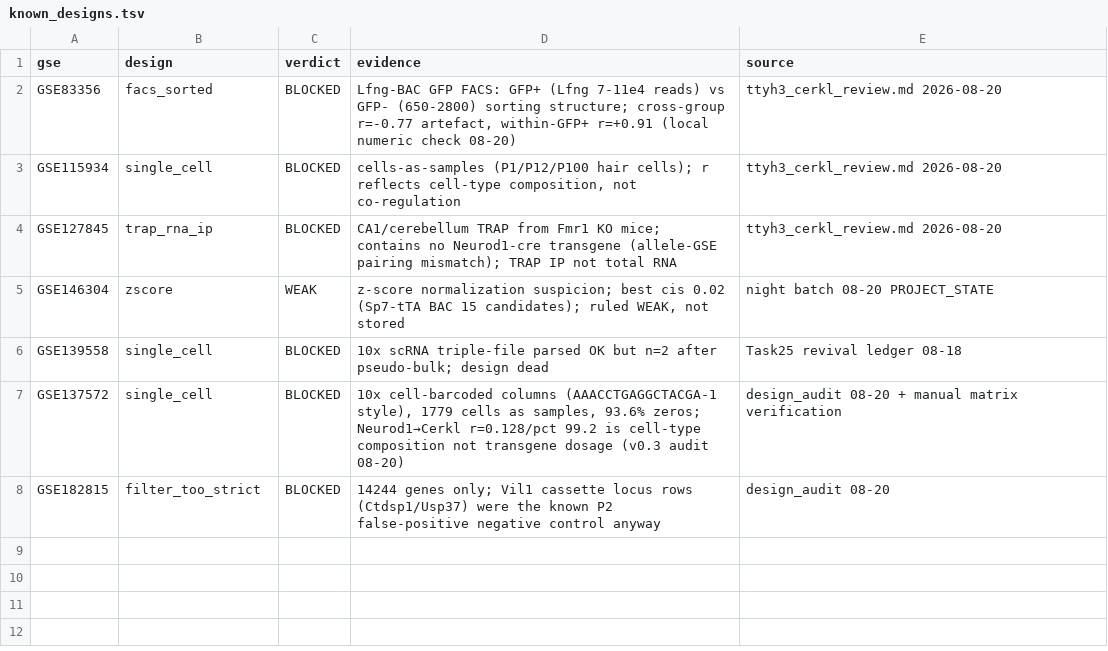
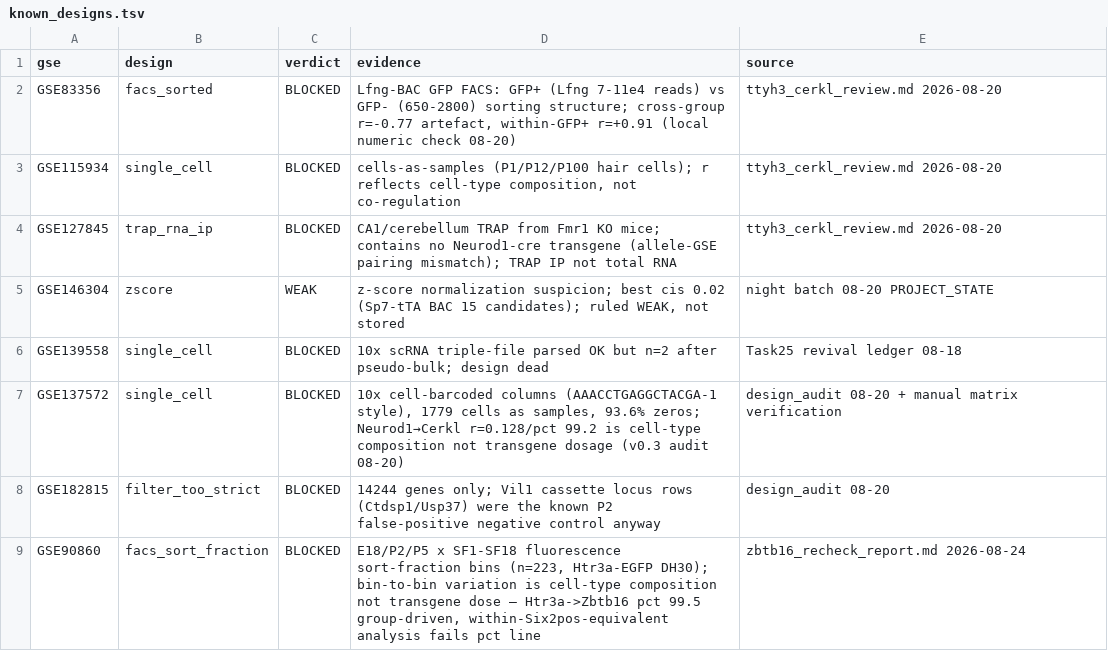
Before and after one commit to fy-neuro/tgscan, a TSV file: src/tgscan/data/known_designs.tsv, drawn as a sheet; the diff names each change by its address in the sheet, - before the commit and + after, or states it on an @@ line.

Commit message:
gate: sort-fraction (SF#) bin detection + GSE90860 registry; cis: B-side (driver-excluded) parallel output per PI 08-24 option-2

```diff
--- a/src/tgscan/data/known_designs.tsv
+++ b/src/tgscan/data/known_designs.tsv
+row 9: GSE90860 | facs_sort_fraction | BLOCKED | E18/P2/P5 x SF1-SF18 fluorescence sort-fraction bins (n=223, Htr3a-EGFP DH30); bin-to-bin variation is cell-type composition not transgene dose — Htr3a->Zbtb16 pct 99.5 group-driven, within-Six2pos-equivalent analysis fails pct line | zbtb16_recheck_report.md 2026-08-24
```
Also changed, not shown: 4 other files.
